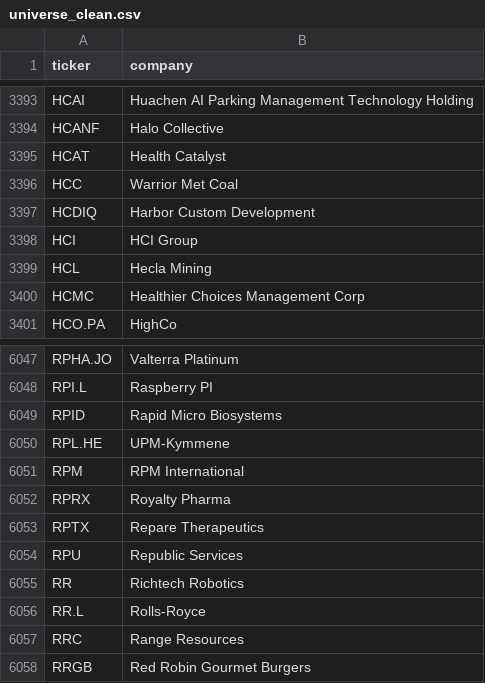
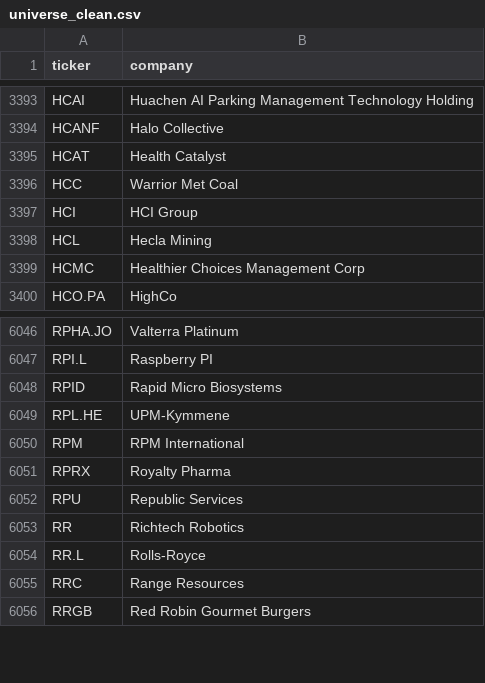
Before and after one commit to andrei1234D/GPT5, a CSV file: data/universe_clean.csv, drawn as a sheet; only a part is shown, gaps mark what is left out.

```diff
--- a/data/universe_clean.csv
+++ b/data/universe_clean.csv
@@ -3396,3 +3396,2 @@ HCAT,Health Catalyst
 HCC,Warrior Met Coal
-HCDIQ,Harbor Custom Development
 HCI,HCI Group
@@ -6052,3 +6051,2 @@ RPM,RPM International
 RPRX,Royalty Pharma
-RPTX,Repare Therapeutics
 RPU,Republic Services
```
Also changed, not shown: data/stage1_enhancer_bonus.csv, data/stage1_kept.csv, 3 other files.
